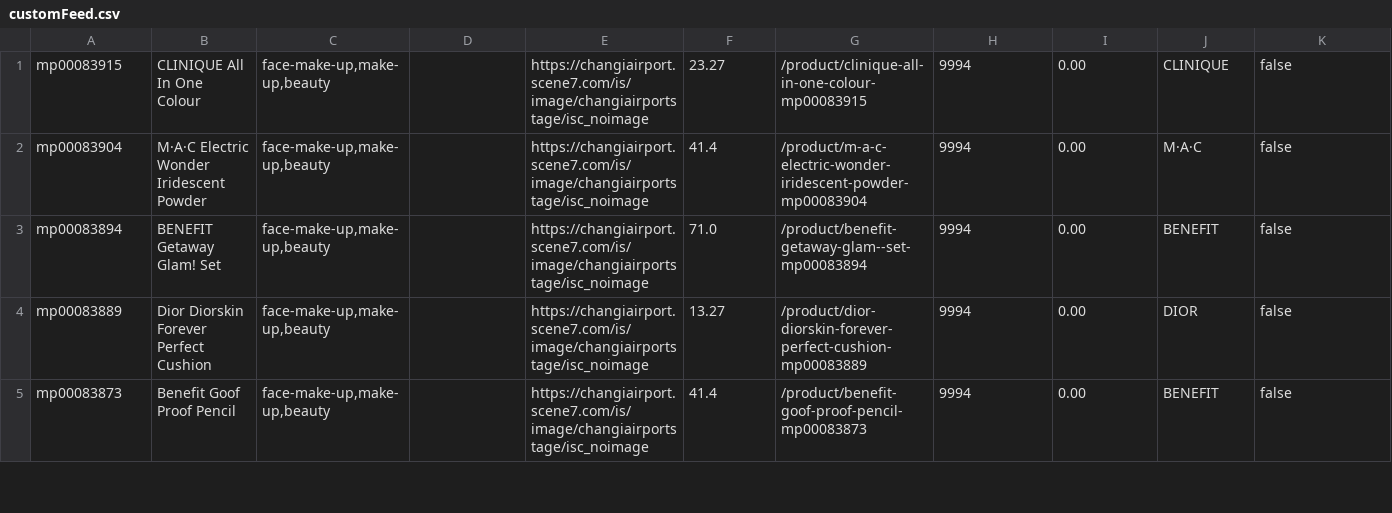
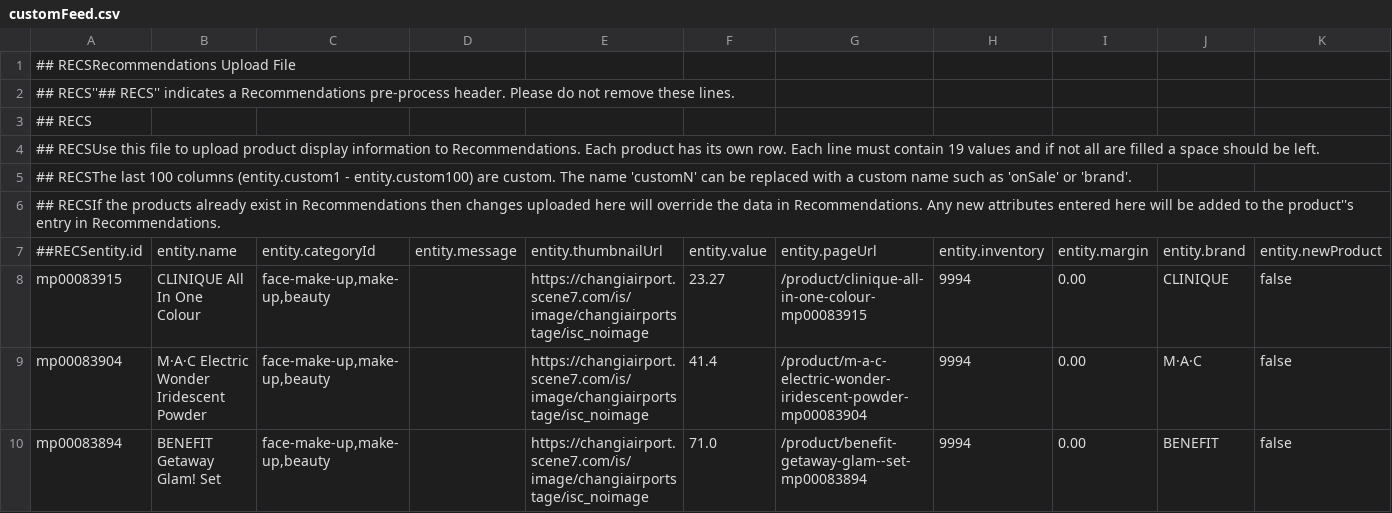
Before and after one commit to noobdevel0per/footcap, a CSV file: customFeed.csv, drawn as a sheet; only a part is shown; the shorter side is filled out with more unchanged rows; rows hold the shown columns only; the diff names each change by its address in the sheet, - before the commit and + after, or states it on an @@ line.

Commit message:
Update customFeed.csv
csv 3.0

```diff
--- a/customFeed.csv
+++ b/customFeed.csv
+row 1: ## RECSRecommendations Upload File
+row 2: ## RECS''## RECS'' indicates a Recommendations pre-process header. Please do not remove these lines.
+row 3: ## RECS
+row 4: ## RECSUse this file to upload product display information to Recommendations. Each product has its own row. Each line must contain 19 values and if not all are filled a space should be left.
+row 5: ## RECSThe last 100 columns (entity.custom1 - entity.custom100) are custom. The name 'customN' can be replaced with a custom name such as 'onSale' or 'brand'.
+row 6: ## RECSIf the products already exist in Recommendations then changes uploaded here will override the data in Recommendations. Any new attributes entered here will be added to the product''s entry in Recommendations.
+row 7: ##RECSentity.id | entity.name | entity.categoryId | entity.message | entity.thumbnailUrl | entity.value | entity.pageUrl | entity.inventory | entity.margin | entity.brand | entity.newProduct
```
